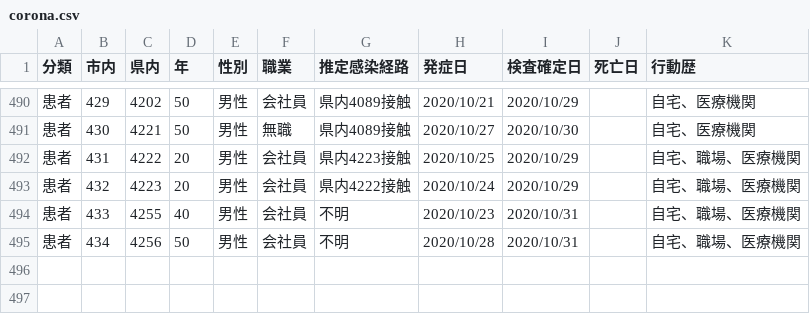
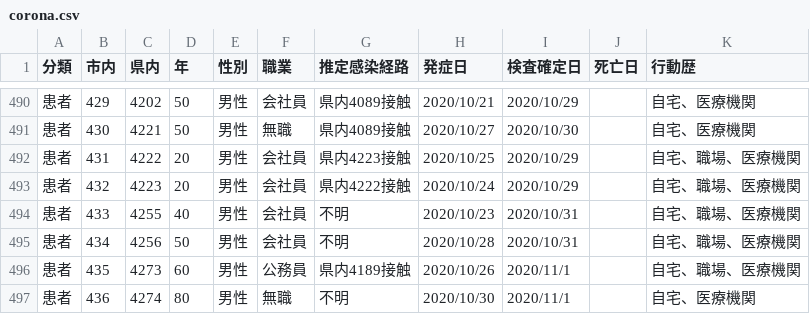
Before and after one commit to mine820/COVID-19, a CSV file: corona.csv, drawn as a sheet; only a part is shown, gaps mark what is left out; the diff names each change by its address in the sheet, - before the commit and + after, or states it on an @@ line.

Commit message:
2020/11/02現在の状況に更新

```diff
--- a/corona.csv
+++ b/corona.csv
+row 496: 患者 | 435 | 4273 | 60 | 男性 | 公務員 | 県内4189接触 | 2020/10/26 | 2020/11/1 |  | 自宅、職場、医療機関
+row 497: 患者 | 436 | 4274 | 80 | 男性 | 無職 | 不明 | 2020/10/30 | 2020/11/1 |  | 自宅、医療機関
```
